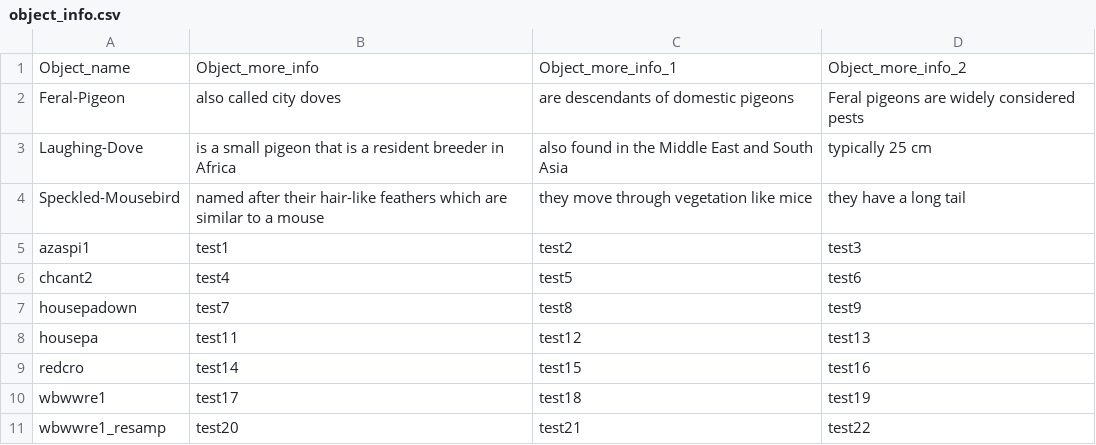
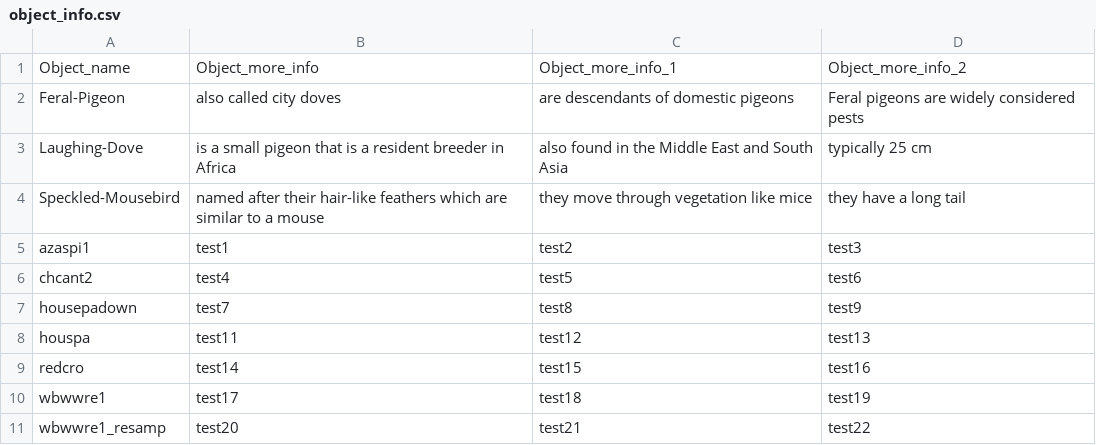
Before and after one commit to CameronPike24/bird4, a CSV file: csv/object_info.csv, drawn as a sheet.

Commit message:
Add files via upload

```diff
--- a/csv/object_info.csv
+++ b/csv/object_info.csv
@@ -7,3 +7,3 @@ chcant2,test4,test5,test6
 housepadown,test7,test8,test9
-housepa,test11,test12,test13
+houspa,test11,test12,test13
 redcro,test14,test15,test16
```
